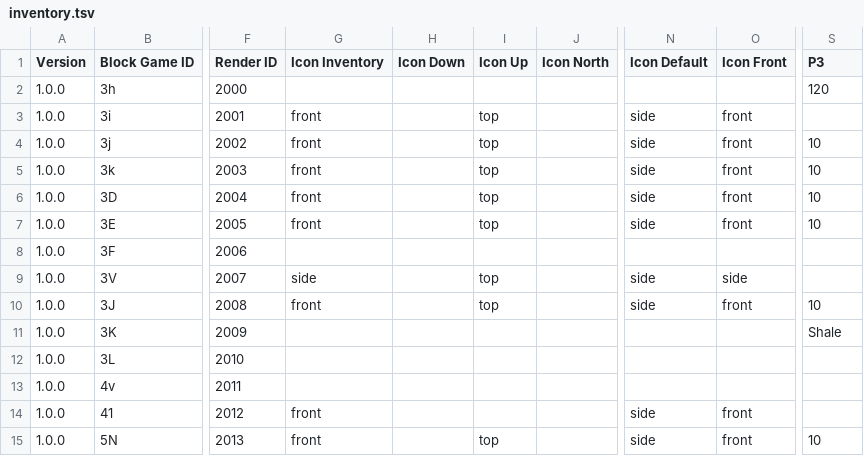
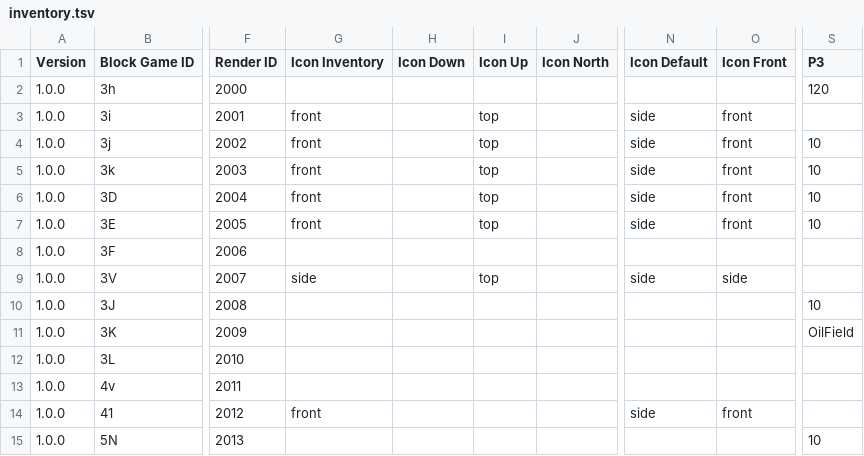
Before and after one commit to PolycraftWorld/polycraft-world, a TSV file: src/main/resources/config/inventory.tsv, drawn as a sheet; only a part is shown, gaps mark what is left out; the diff names each change by its address in the sheet, - before the commit and + after, or states it on an @@ line.

```diff
--- a/src/main/resources/config/inventory.tsv
+++ b/src/main/resources/config/inventory.tsv
-G10 (Icon Inventory): front
+G10 (Icon Inventory): (empty)
-I10 (Icon Up): top
+I10 (Icon Up): (empty)
-N10 (Icon Default): side
+N10 (Icon Default): (empty)
-O10 (Icon Front): front
+O10 (Icon Front): (empty)
-S11 (P3): Shale
+S11 (P3): OilField
-G15 (Icon Inventory): front
+G15 (Icon Inventory): (empty)
-I15 (Icon Up): top
+I15 (Icon Up): (empty)
-N15 (Icon Default): side
+N15 (Icon Default): (empty)
-O15 (Icon Front): front
+O15 (Icon Front): (empty)
```
Also changed, not shown: src/main/resources/config/ore.tsv, 9 other files.
